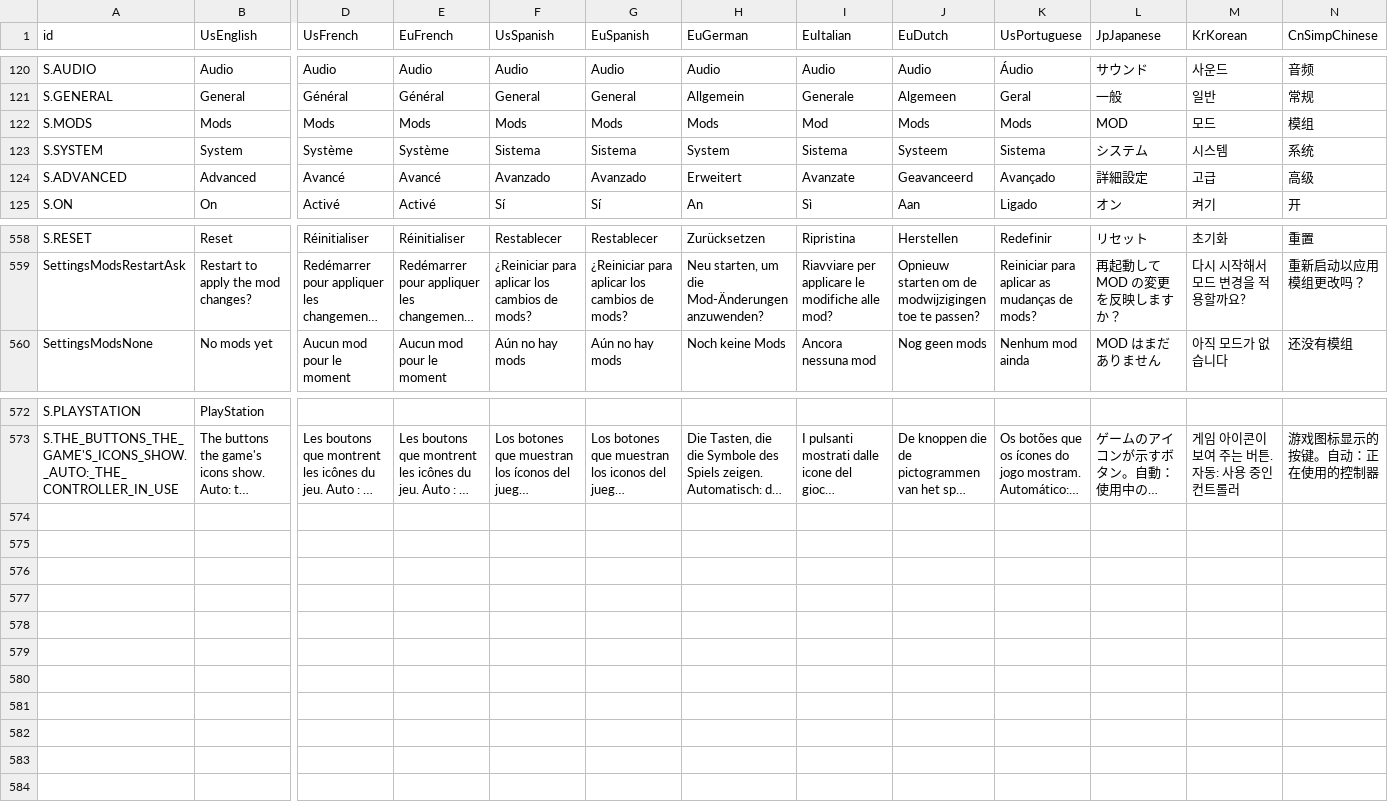
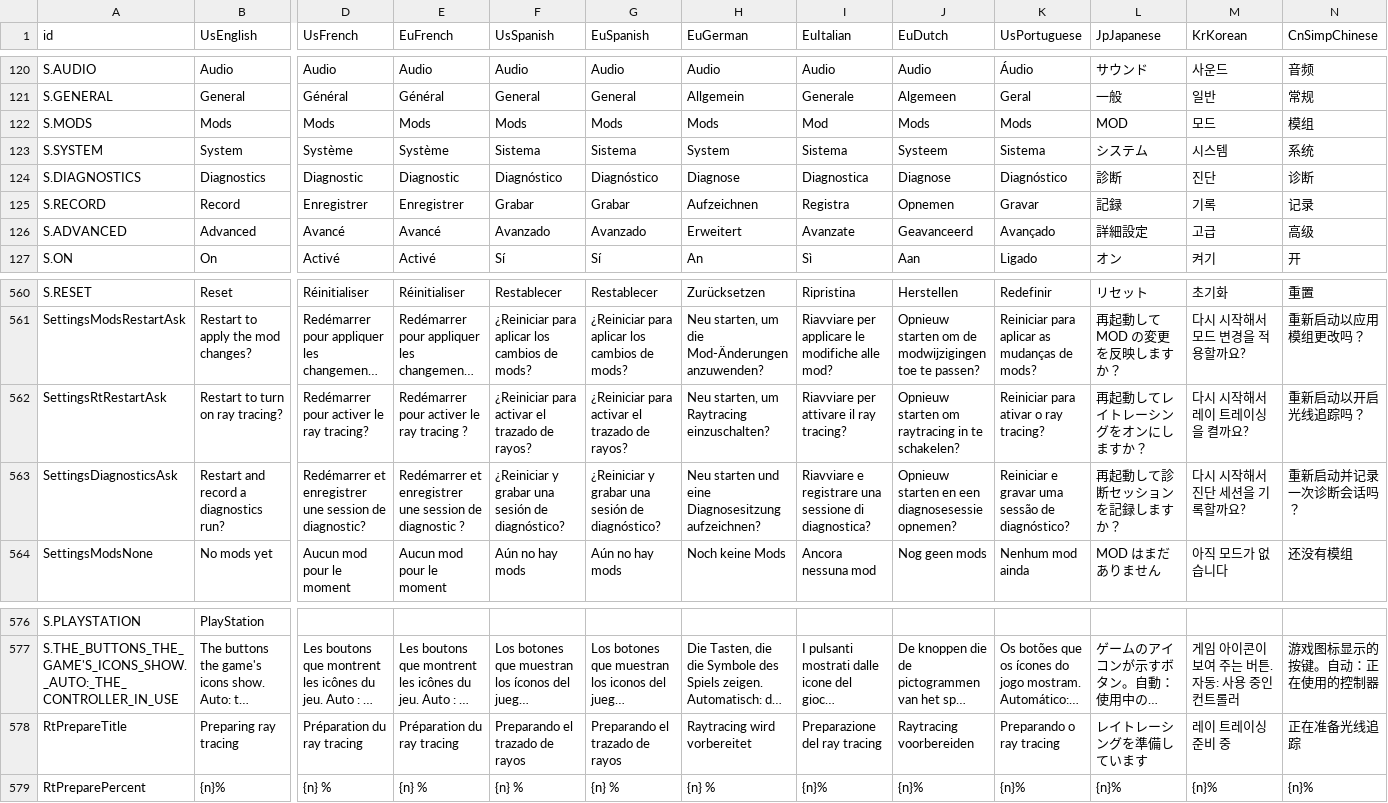
Before and after one commit to DerKurier6/nebula-steam-controller, a TSV file: localization/NebulaText.tsv, drawn as a sheet; only a part is shown, gaps mark what is left out; long unchanged cells end in …; rows hold the shown columns only; the diff names each change by its address in the sheet, - before the commit and + after, or states it on an @@ line.

```diff
--- a/localization/NebulaText.tsv
+++ b/localization/NebulaText.tsv
+row 124: S.DIAGNOSTICS | Diagnostics | Diagnostic | Diagnostic | Diagnóstico | Diagnóstico | Diagnose | Diagnostica | Diagnose | Diagnóstico | 診断 | 진단 | 诊断
+row 125: S.RECORD | Record | Enregistrer | Enregistrer | Grabar | Grabar | Aufzeichnen | Registra | Opnemen | Gravar | 記録 | 기록 | 记录
+row 562: SettingsRtRestartAsk | Restart to turn on ray tracing? | Redémarrer pour activer le ray tracing? | Redémarrer pour activer le ray tracing ? | ¿Reiniciar para activar el trazado de rayos? | ¿Reiniciar para activar el trazado de rayos? | Neu starten, um Raytracing einzuschalten? | Riavviare per attivare il ray tracing? | Opnieuw starten om raytracing in te schakelen? | Reiniciar para ativar o ray tracing? | 再起動してレイトレーシングをオンにしますか？ | 다시 시작해서 레이 트레이싱을 켤까요? | 重新启动以开启光线追踪吗？
+row 563: SettingsDiagnosticsAsk | Restart and record a diagnostics run? | Redémarrer et enregistrer une session de diagnostic? | Redémarrer et enregistrer une session de diagnostic ? | ¿Reiniciar y grabar una sesión de diagnóstico? | ¿Reiniciar y grabar una sesión de diagnóstico? | Neu starten und eine Diagnosesitzung aufzeichnen? | Riavviare e registrare una sessione di diagnostica? | Opnieuw starten en een diagnosesessie opnemen? | Reiniciar e gravar uma sessão de diagnóstico? | 再起動して診断セッションを記録しますか？ | 다시 시작해서 진단 세션을 기록할까요? | 重新启动并记录一次诊断会话吗？
+row 578: RtPrepareTitle | Preparing ray tracing | Préparation du ray tracing | Préparation du ray tracing | Preparando el trazado de rayos | Preparando el trazado de rayos | Raytracing wird vorbereitet | Preparazione del ray tracing | Raytracing voorbereiden | Preparando o ray tracing | レイトレーシングを準備しています | 레이 트레이싱 준비 중 | 正在准备光线追踪
+row 579: RtPreparePercent | {n}% | {n} % | {n} % | {n} % | {n} % | {n} % | {n}% | {n}% | {n}% | {n}% | {n}% | {n}%
```
Also changed, not shown: 44 other files.
